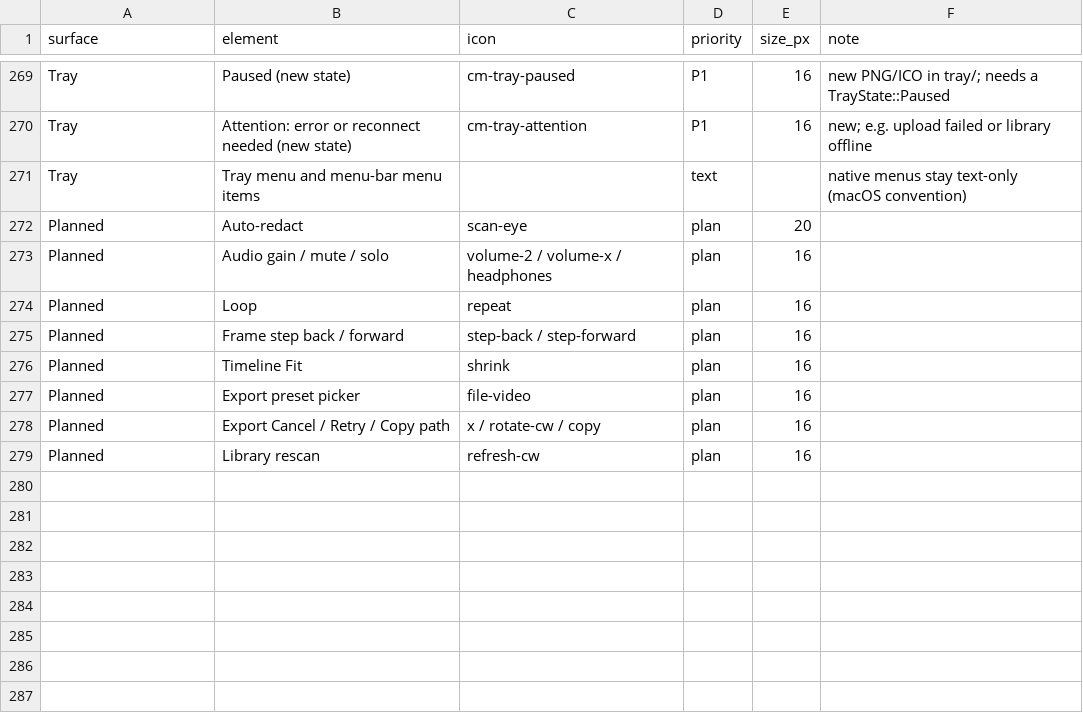
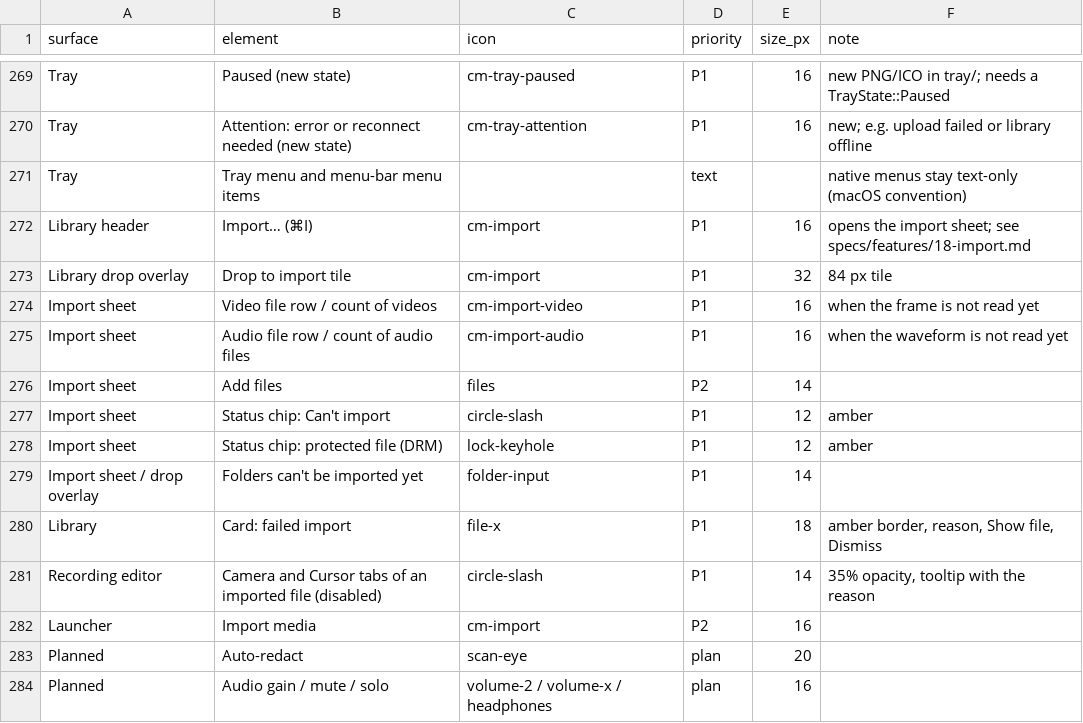
Before and after one commit to craft-mann/capturemann, a CSV file: design/icons/icon-map.csv, drawn as a sheet; only a part is shown, gaps mark what is left out; the shorter side is filled out with more unchanged rows; the diff names each change by its address in the sheet, - before the commit and + after, or states it on an @@ line.

```diff
--- a/design/icons/icon-map.csv
+++ b/design/icons/icon-map.csv
+row 272: Library header | Import… (⌘I) | cm-import | P1 | 16 | opens the import sheet; see specs/features/18-import.md
+row 273: Library drop overlay | Drop to import tile | cm-import | P1 | 32 | 84 px tile
+row 274: Import sheet | Video file row / count of videos | cm-import-video | P1 | 16 | when the frame is not read yet
+row 275: Import sheet | Audio file row / count of audio files | cm-import-audio | P1 | 16 | when the waveform is not read yet
+row 276: Import sheet | Add files | files | P2 | 14
+row 277: Import sheet | Status chip: Can't import | circle-slash | P1 | 12 | amber
+row 278: Import sheet | Status chip: protected file (DRM) | lock-keyhole | P1 | 12 | amber
+row 279: Import sheet / drop overlay | Folders can't be imported yet | folder-input | P1 | 14
+row 280: Library | Card: failed import | file-x | P1 | 18 | amber border, reason, Show file, Dismiss
+row 281: Recording editor | Camera and Cursor tabs of an imported file (disabled) | circle-slash | P1 | 14 | 35% opacity, tooltip with the reason
+row 282: Launcher | Import media | cm-import | P2 | 16
```
Also changed, not shown: 12 other files.
